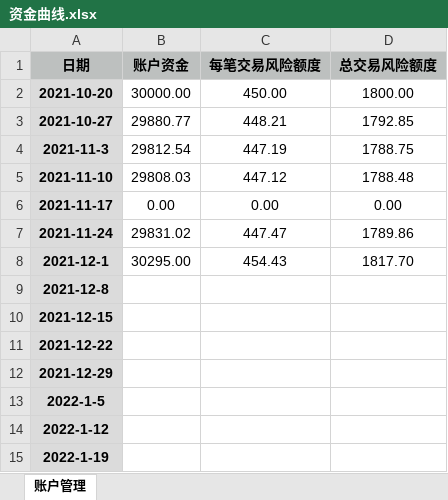
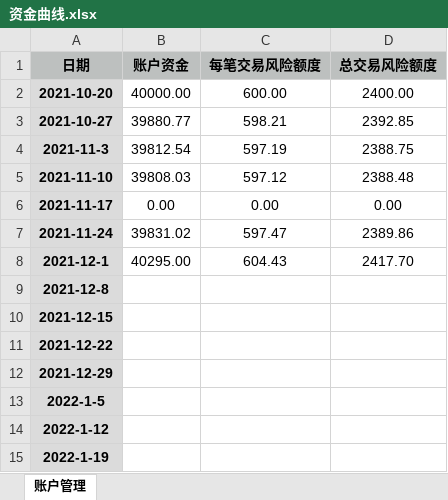
Before and after one commit to leaves-27/life, an Excel workbook: 我的创作/股票/技术投资/SEAP交易系统/资金曲线.xlsx, sheet 账户管理, drawn as a sheet; only a part is shown; values as stored, in another font and other column widths than the file's, no borders; charts and pictures not drawn; the diff names each change by its address in the sheet, - before the commit and + after, or states it on an @@ line.

```diff
--- a/我的创作/股票/技术投资/SEAP交易系统/资金曲线.xlsx (sheet 账户管理)
+++ b/我的创作/股票/技术投资/SEAP交易系统/资金曲线.xlsx (sheet 账户管理)
-B2 (账户资金): 30000.00
+B2 (账户资金): 40000.00
-C2 (每笔交易风险额度): 450.00
+C2 (每笔交易风险额度): 600.00
-D2 (总交易风险额度): 1800.00
+D2 (总交易风险额度): 2400.00
-B3 (账户资金): 29880.77
+B3 (账户资金): 39880.77
-C3 (每笔交易风险额度): 448.21
+C3 (每笔交易风险额度): 598.21
-D3 (总交易风险额度): 1792.85
+D3 (总交易风险额度): 2392.85
-B4 (账户资金): 29812.54
+B4 (账户资金): 39812.54
-C4 (每笔交易风险额度): 447.19
+C4 (每笔交易风险额度): 597.19
-D4 (总交易风险额度): 1788.75
+D4 (总交易风险额度): 2388.75
-B5 (账户资金): 29808.03
+B5 (账户资金): 39808.03
-C5 (每笔交易风险额度): 447.12
+C5 (每笔交易风险额度): 597.12
-D5 (总交易风险额度): 1788.48
+D5 (总交易风险额度): 2388.48
-B7 (账户资金): 29831.02
+B7 (账户资金): 39831.02
-C7 (每笔交易风险额度): 447.47
+C7 (每笔交易风险额度): 597.47
-D7 (总交易风险额度): 1789.86
+D7 (总交易风险额度): 2389.86
-B8 (账户资金): 30295.00
+B8 (账户资金): 40295.00
-C8 (每笔交易风险额度): 454.43
+C8 (每笔交易风险额度): 604.43
-D8 (总交易风险额度): 1817.70
+D8 (总交易风险额度): 2417.70
```
Also changed, not shown: charts or pictures, 我的创作/股票/技术投资/SEAP交易系统/交易计划可行性分析.xlsx, 我的创作/股票/技术投资/SEAP交易系统/交易计划执行结果.xlsx, 1 other file.
